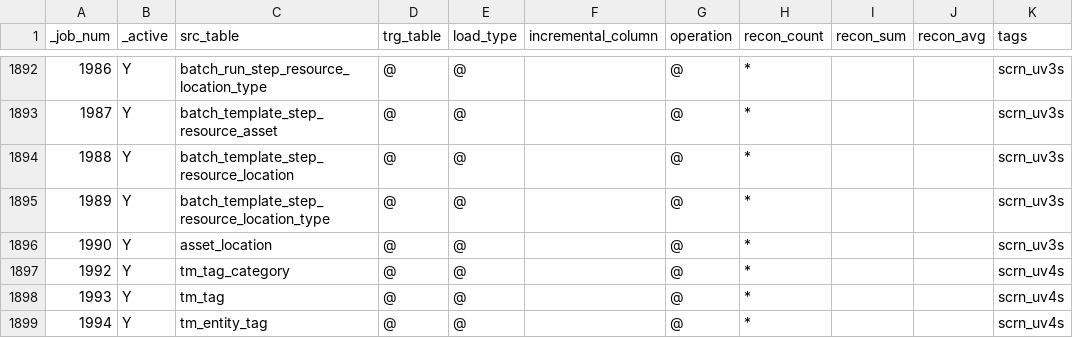
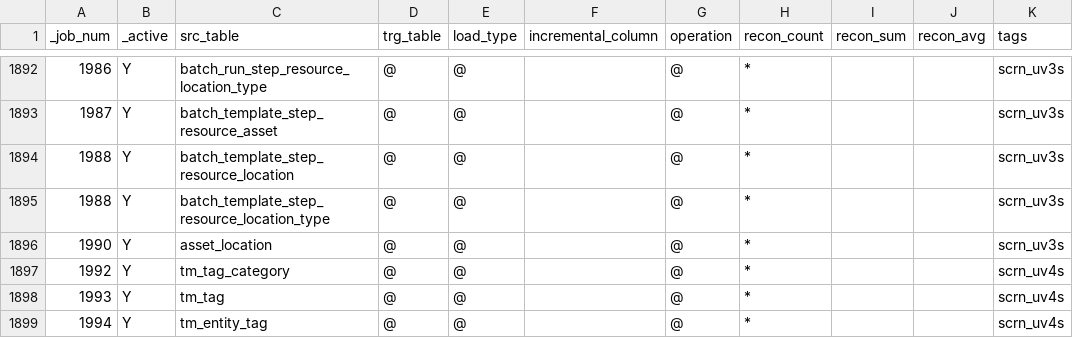
Before and after one commit to CP-DT-REPO/Datalake, a CSV file: config/jobs/Azure Sql To Landing.csv, drawn as a sheet; only a part is shown, gaps mark what is left out.

Commit message:
Fix index for batch_template_step_resource_location_type

```diff
--- a/config/jobs/Azure Sql To Landing.csv
+++ b/config/jobs/Azure Sql To Landing.csv
@@ -1894,3 +1894,3 @@ _job_num,_active,src_table,trg_table,load_type,incremental_column,operation,reco
 1988,Y,batch_template_step_resource_location,@,@,,@,*,,,scrn_uv3s
-1989,Y,batch_template_step_resource_location_type,@,@,,@,*,,,scrn_uv3s
+1988,Y,batch_template_step_resource_location_type,@,@,,@,*,,,scrn_uv3s
 1990,Y,asset_location,@,@,,@,*,,,scrn_uv3s
```
